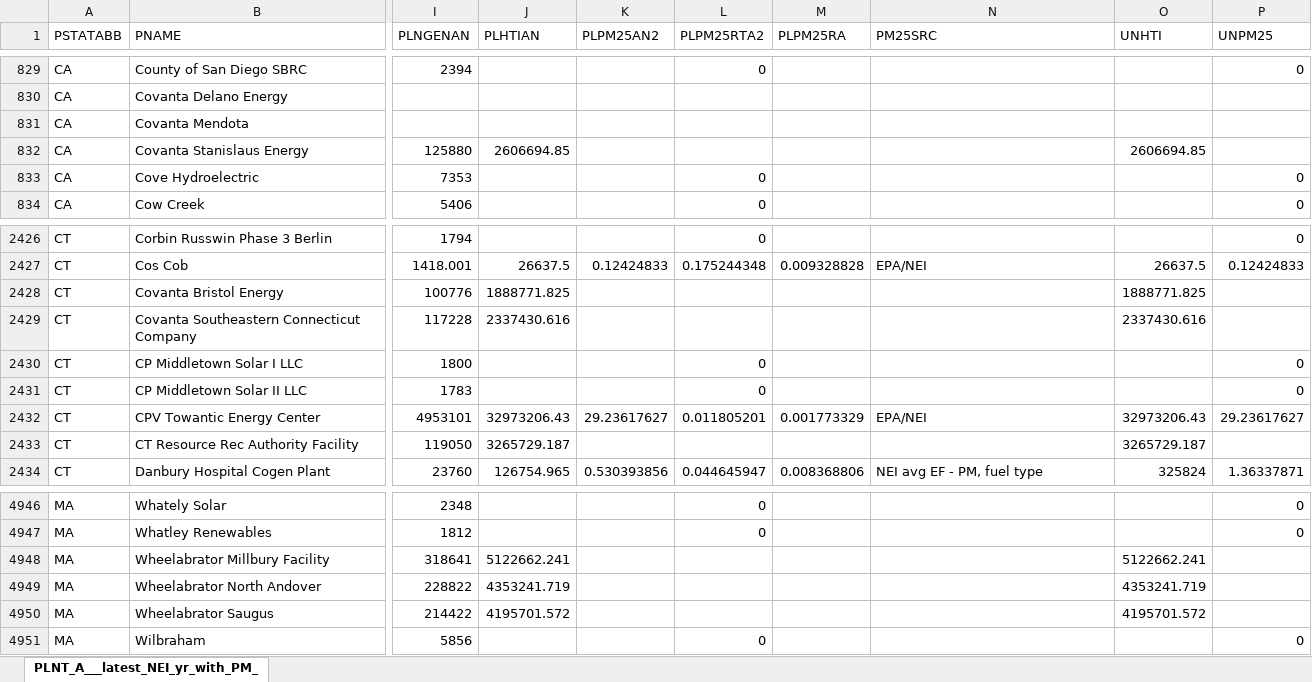
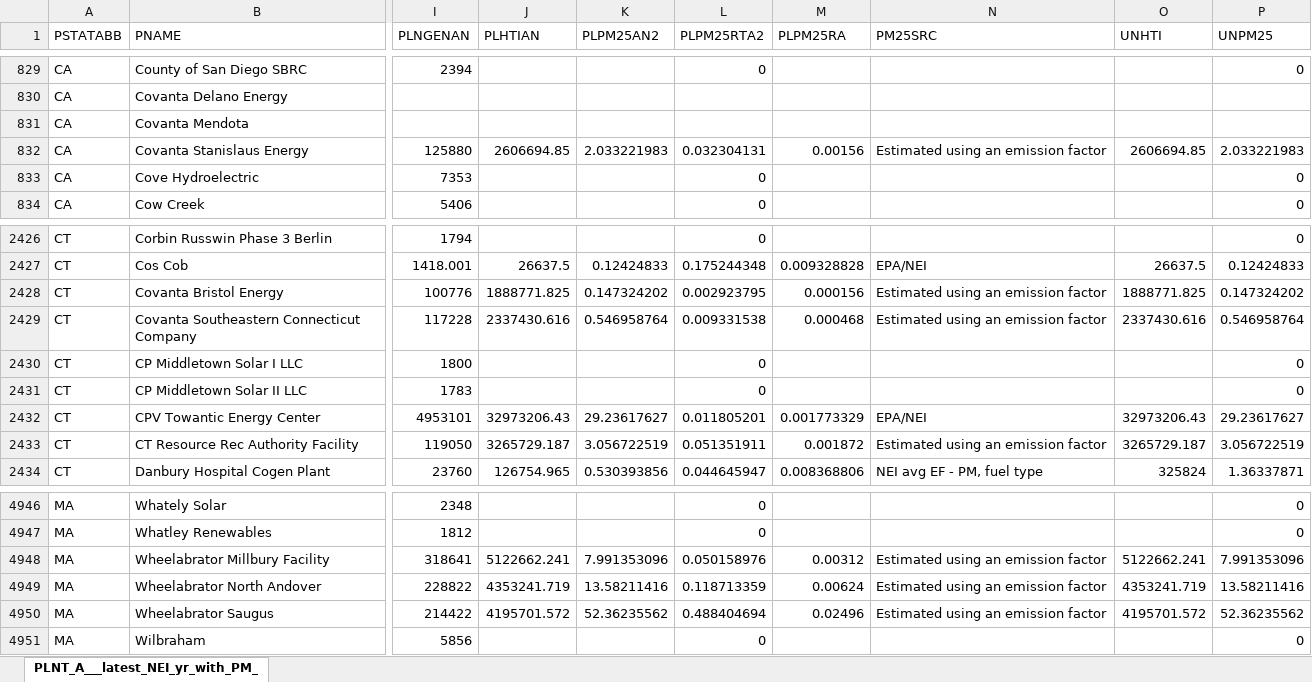
Before and after one commit to USEPA/egrid, an Excel workbook: data/2b_pm_nh3_voc/static_tables/qa/2022/eGRID2022_pmemissions_plant.xlsx, sheet PLNT_A___latest_NEI_yr_with_PM_, drawn as a sheet; only a part is shown, gaps mark what is left out; values as stored, in another font and other column widths than the file's, no borders; the diff covers the shown part only; the diff names each change by its address in the sheet, - before the commit and + after, or states it on an @@ line.

Commit message:
Updating Access 2022 QA Data

```diff
--- a/data/2b_pm_nh3_voc/static_tables/qa/2022/eGRID2022_pmemissions_plant.xlsx (sheet PLNT_A___latest_NEI_yr_with_PM_)
+++ b/data/2b_pm_nh3_voc/static_tables/qa/2022/eGRID2022_pmemissions_plant.xlsx (sheet PLNT_A___latest_NEI_yr_with_PM_)
-K832 (PLPM25AN2): (empty)
+K832 (PLPM25AN2): 2.033221983
-L832 (PLPM25RTA2): (empty)
+L832 (PLPM25RTA2): 0.032304131
-M832 (PLPM25RA): (empty)
+M832 (PLPM25RA): 0.00156
-N832 (PM25SRC): (empty)
+N832 (PM25SRC): Estimated using an emission factor
-P832 (UNPM25): (empty)
+P832 (UNPM25): 2.033221983
-K2428 (PLPM25AN2): (empty)
+K2428 (PLPM25AN2): 0.147324202
-L2428 (PLPM25RTA2): (empty)
+L2428 (PLPM25RTA2): 0.002923795
-M2428 (PLPM25RA): (empty)
+M2428 (PLPM25RA): 0.000156
-N2428:N2429 (PM25SRC): (empty)
+N2428:N2429 (PM25SRC): Estimated using an emission factor
-P2428 (UNPM25): (empty)
+P2428 (UNPM25): 0.147324202
-K2429 (PLPM25AN2): (empty)
+K2429 (PLPM25AN2): 0.546958764
-L2429 (PLPM25RTA2): (empty)
+L2429 (PLPM25RTA2): 0.009331538
-M2429 (PLPM25RA): (empty)
+M2429 (PLPM25RA): 0.000468
-P2429 (UNPM25): (empty)
+P2429 (UNPM25): 0.546958764
-K2433 (PLPM25AN2): (empty)
+K2433 (PLPM25AN2): 3.056722519
-L2433 (PLPM25RTA2): (empty)
+L2433 (PLPM25RTA2): 0.051351911
-M2433 (PLPM25RA): (empty)
+M2433 (PLPM25RA): 0.001872
-N2433 (PM25SRC): (empty)
+N2433 (PM25SRC): Estimated using an emission factor
-P2433 (UNPM25): (empty)
+P2433 (UNPM25): 3.056722519
-K4948 (PLPM25AN2): (empty)
+K4948 (PLPM25AN2): 7.991353096
-L4948 (PLPM25RTA2): (empty)
+L4948 (PLPM25RTA2): 0.050158976
-M4948 (PLPM25RA): (empty)
+M4948 (PLPM25RA): 0.00312
-N4948:N4950 (PM25SRC): (empty)
+N4948:N4950 (PM25SRC): Estimated using an emission factor
-P4948 (UNPM25): (empty)
+P4948 (UNPM25): 7.991353096
-K4949 (PLPM25AN2): (empty)
+K4949 (PLPM25AN2): 13.58211416
-L4949 (PLPM25RTA2): (empty)
+L4949 (PLPM25RTA2): 0.118713359
-M4949 (PLPM25RA): (empty)
+M4949 (PLPM25RA): 0.00624
-P4949 (UNPM25): (empty)
+P4949 (UNPM25): 13.58211416
-K4950 (PLPM25AN2): (empty)
+K4950 (PLPM25AN2): 52.36235562
-L4950 (PLPM25RTA2): (empty)
+L4950 (PLPM25RTA2): 0.488404694
-M4950 (PLPM25RA): (empty)
+M4950 (PLPM25RA): 0.02496
-P4950 (UNPM25): (empty)
+P4950 (UNPM25): 52.36235562
```
Also changed, not shown: 63 moved rows and 291 edited cells elsewhere in this sheet, data/2b_pm_nh3_voc/static_tables/qa/2022/eGRID2022_pmemissions_state.xlsx, data/2b_pm_nh3_voc/static_tables/qa/2022/eGRID2022_pmemissions_subregion.xlsx, 2 other files.
